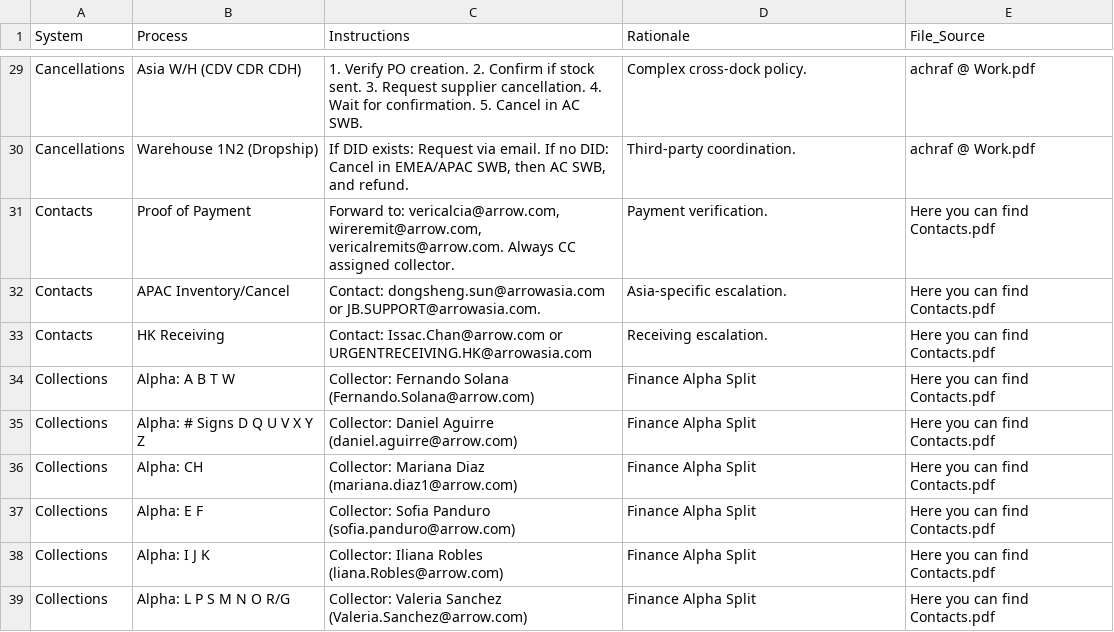
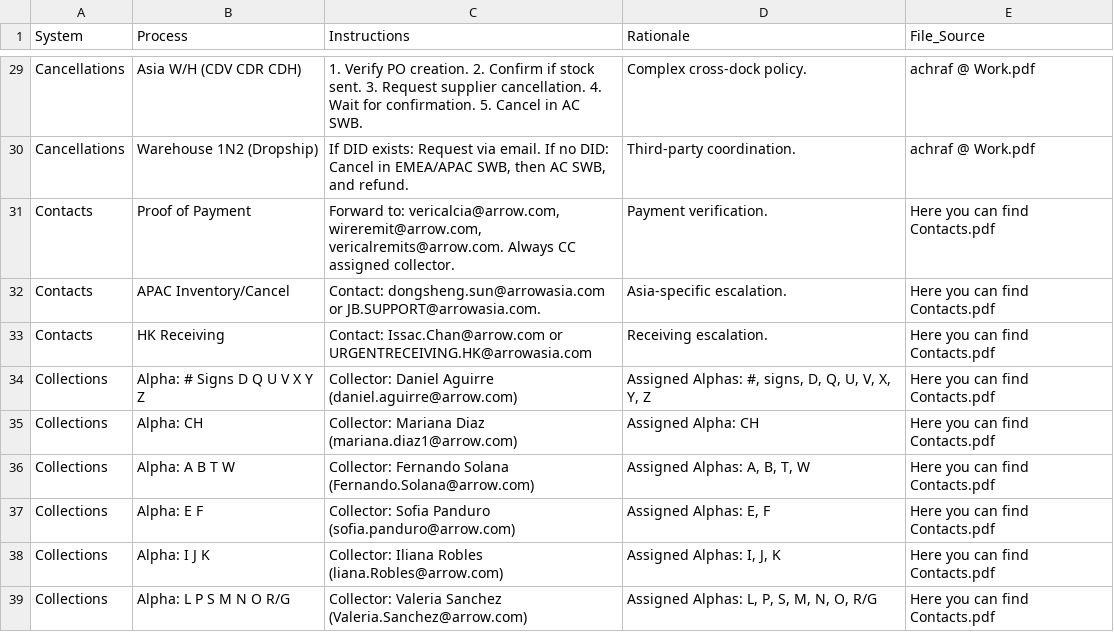
Before and after one commit to yahyaouarach1999-creator/requirements.txt, a CSV file: master_ops_database.csv, drawn as a sheet; only a part is shown, gaps mark what is left out.

Commit message:
Update master_ops_database.csv

```diff
--- a/master_ops_database.csv
+++ b/master_ops_database.csv
@@ -33,7 +33,7 @@ Contacts,APAC Inventory/Cancel,"Contact: dongsheng.sun@arrowasia.com or JB.SUPPO
 Contacts,HK Receiving,"Contact: Issac.Chan@arrow.com or URGENTRECEIVING.HK@arrowasia.com","Receiving escalation.",Here you can find Contacts.pdf
-Collections,Alpha: A B T W,"Collector: Fernando Solana (Fernando.Solana@arrow.com)","Finance Alpha Split",Here you can find Contacts.pdf
-Collections,Alpha: # Signs D Q U V X Y Z,"Collector: Daniel Aguirre (daniel.aguirre@arrow.com)","Finance Alpha Split",Here you can find Contacts.pdf
-Collections,Alpha: CH,"Collector: Mariana Diaz (mariana.diaz1@arrow.com)","Finance Alpha Split",Here you can find Contacts.pdf
-Collections,Alpha: E F,"Collector: Sofia Panduro (sofia.panduro@arrow.com)","Finance Alpha Split",Here you can find Contacts.pdf
-Collections,Alpha: I J K,"Collector: Iliana Robles (liana.Robles@arrow.com)","Finance Alpha Split",Here you can find Contacts.pdf
-Collections,Alpha: L P S M N O R/G,"Collector: Valeria Sanchez (Valeria.Sanchez@arrow.com)","Finance Alpha Split",Here you can find Contacts.pdf
+Collections,Alpha: # Signs D Q U V X Y Z,"Collector: Daniel Aguirre (daniel.aguirre@arrow.com)","Assigned Alphas: #, signs, D, Q, U, V, X, Y, Z",Here you can find Contacts.pdf
+Collections,Alpha: CH,"Collector: Mariana Diaz (mariana.diaz1@arrow.com)","Assigned Alpha: CH",Here you can find Contacts.pdf
+Collections,Alpha: A B T W,"Collector: Fernando Solana (Fernando.Solana@arrow.com)","Assigned Alphas: A, B, T, W",Here you can find Contacts.pdf
+Collections,Alpha: E F,"Collector: Sofia Panduro (sofia.panduro@arrow.com)","Assigned Alphas: E, F",Here you can find Contacts.pdf
+Collections,Alpha: I J K,"Collector: Iliana Robles (liana.Robles@arrow.com)","Assigned Alphas: I, J, K",Here you can find Contacts.pdf
+Collections,Alpha: L P S M N O R/G,"Collector: Valeria Sanchez (Valeria.Sanchez@arrow.com)","Assigned Alphas: L, P, S, M, N, O, R/G",Here you can find Contacts.pdf
```
